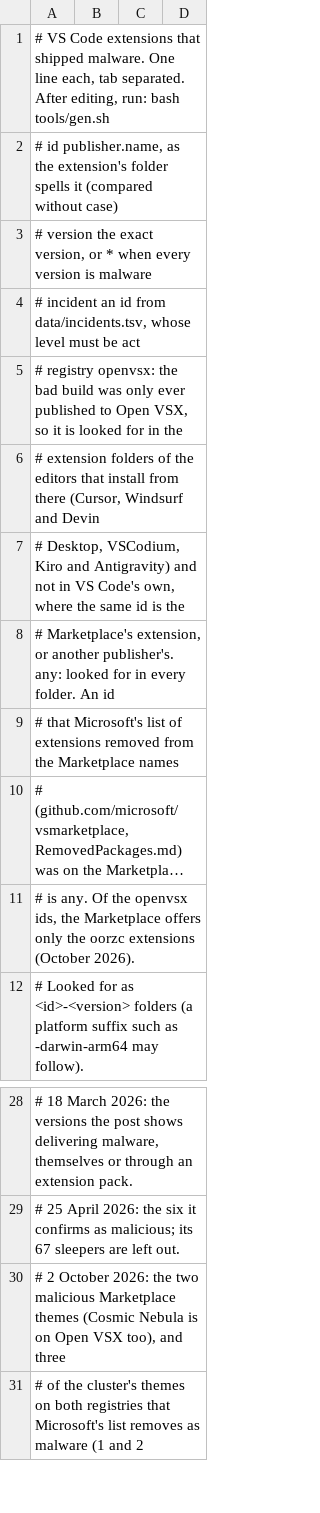
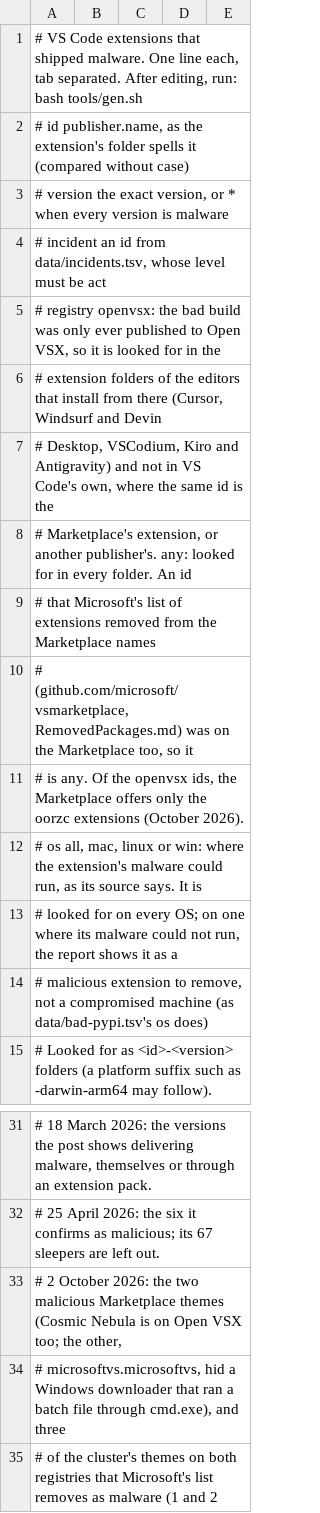
Before and after one commit to aegis-mesh/blindspot, a TSV file: data/bad-extensions.tsv, drawn as a sheet; only a part is shown, gaps mark what is left out; long unchanged cells end in …; addresses are those after the commit; the diff names each change by its address in the sheet, - before the commit and + after, or states it on an @@ line.

```diff
--- a/data/bad-extensions.tsv
+++ b/data/bad-extensions.tsv
+column E, empty
+row 12: # os all, mac, linux or win: where the extension's malware could run, as its source says. It is
+row 13: # looked for on every OS; on one where its malware could not run, the report shows it as a
+row 14: # malicious extension to remove, not a compromised machine (as data/bad-pypi.tsv's os does)
-A33: …Open VSX too), and three
+A33: …Open VSX too; the other,
+row 34: # microsoftvs.microsoftvs, hid a Windows downloader that ran a batch file through cmd.exe), and three
```
Also changed, not shown: 11 other files.
